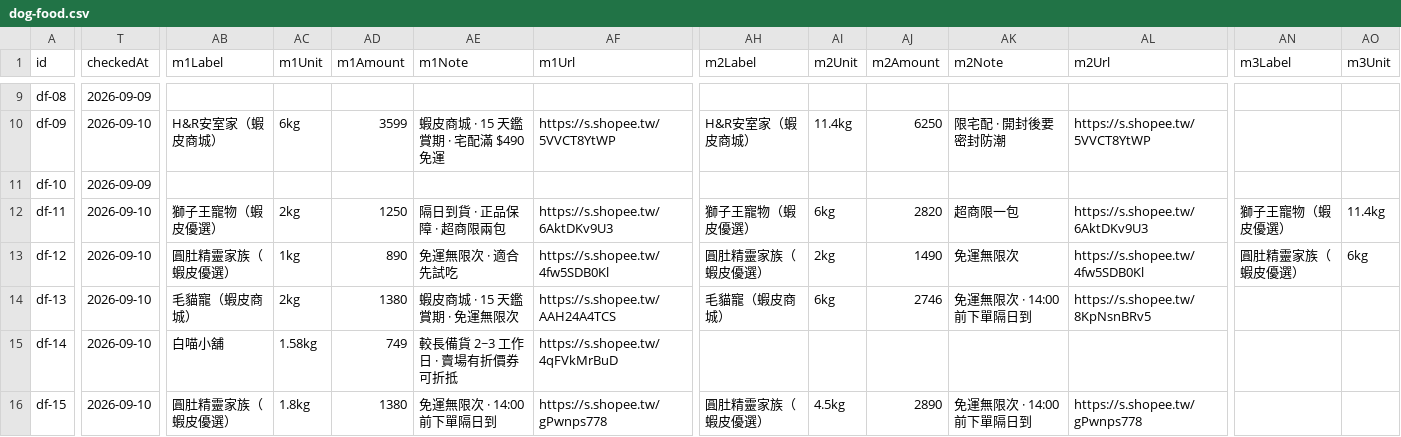
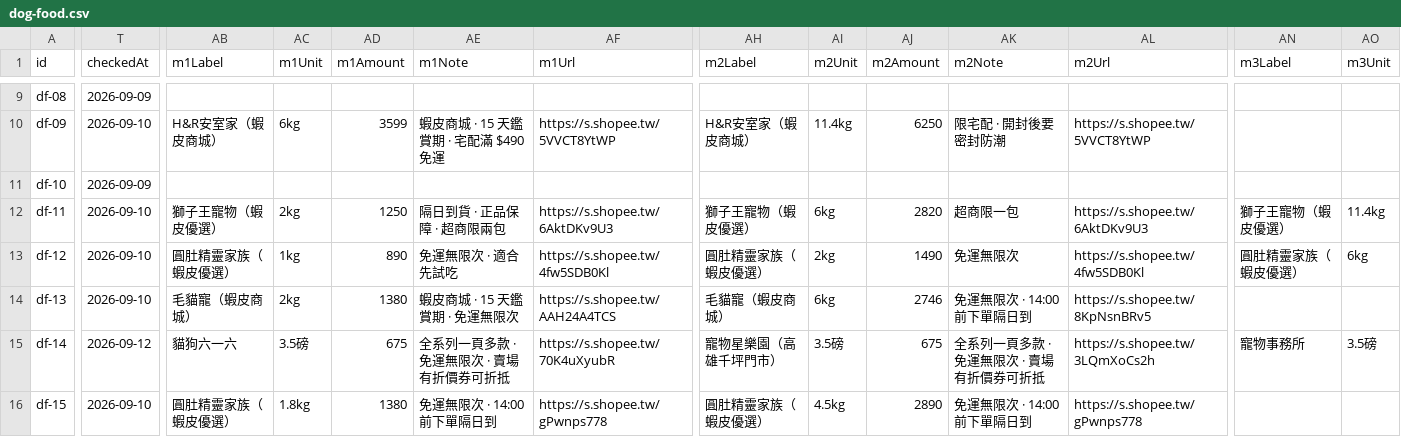
Before and after one commit to Tim-xuan-you/zone27-web, a CSV file: data/dog-food.csv, drawn as a sheet; only a part is shown, gaps mark what is left out; the diff covers the shown part only; the diff names each change by its address in the sheet, - before the commit and + after, or states it on an @@ line.

```diff
--- a/data/dog-food.csv
+++ b/data/dog-food.csv
-T15 (checkedAt): 2026-09-10
+T15 (checkedAt): 2026-09-12
-AB15 (m1Label): 白喵小舖
+AB15 (m1Label): 貓狗六一六
-AC15 (m1Unit): 1.58kg
+AC15 (m1Unit): 3.5磅
-AD15 (m1Amount): 749
+AD15 (m1Amount): 675
-AE15 (m1Note): 較長備貨 2~3 工作日 · 賣場有折價券可折抵
+AE15 (m1Note): 全系列一頁多款 · 免運無限次 · 賣場有折價券可折抵
-AF15 (m1Url): https://s.shopee.tw/4qFVkMrBuD
+AF15 (m1Url): https://s.shopee.tw/70K4uXyubR
-AH15 (m2Label): (empty)
+AH15 (m2Label): 寵物星樂園（高雄千坪門市）
-AI15 (m2Unit): (empty)
+AI15 (m2Unit): 3.5磅
-AJ15 (m2Amount): (empty)
+AJ15 (m2Amount): 675
-AK15 (m2Note): (empty)
+AK15 (m2Note): 全系列一頁多款 · 免運無限次 · 賣場有折價券可折抵
-AL15 (m2Url): (empty)
+AL15 (m2Url): https://s.shopee.tw/3LQmXoCs2h
-AN15 (m3Label): (empty)
+AN15 (m3Label): 寵物事務所
-AO15 (m3Unit): (empty)
+AO15 (m3Unit): 3.5磅
```
Also changed, not shown: 3 edited cells elsewhere in this file, 3 other files.
